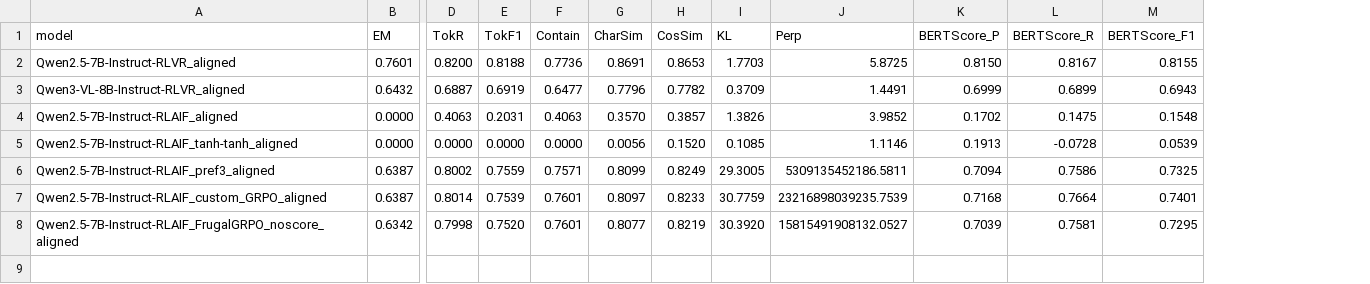
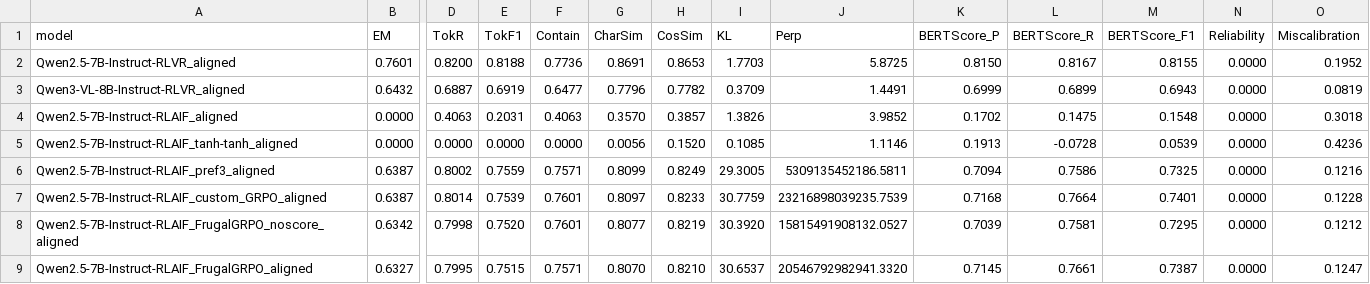
Before and after one commit to MeRichard123/Medical-Diagnostic-Alignment, a CSV file: results/metrics/evaluation_stats_rl_report.csv, drawn as a sheet; only a part is shown, gaps mark what is left out; rows hold the shown columns only; the diff names each change by its address in the sheet, - before the commit and + after, or states it on an @@ line.

Commit message:
update GRPO and Frugality

```diff
--- a/results/metrics/evaluation_stats_rl_report.csv
+++ b/results/metrics/evaluation_stats_rl_report.csv
+column N (Reliability), rows 2-8: all 0.0000
+column O (Miscalibration), rows 2-8: 0.1952 | 0.0819 | 0.3018 | 0.4236 | 0.1216 | 0.1228 | 0.1212
+row 9: Qwen2.5-7B-Instruct-RLAIF_FrugalGRPO_aligned | 0.6327 | 0.7995 | 0.7515 | 0.7571 | 0.8070 | 0.8210 | 30.6537 | 20546792982941.3320 | 0.7145 | 0.7661 | 0.7387 | 0.0000 | 0.1247
```
Also changed, not shown: results/metrics/evaluation_stats_finetuned_report.csv, results/metrics/evaluation_stats_finetuned_vlm_report.csv, 19 other files.
